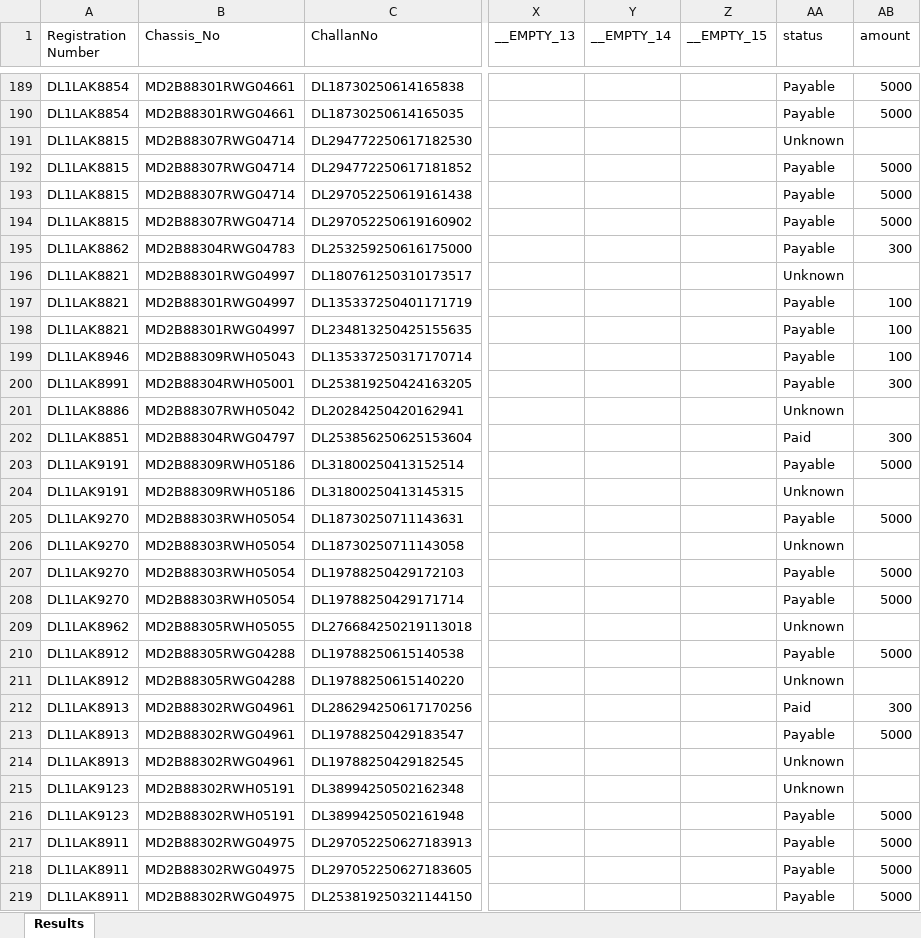
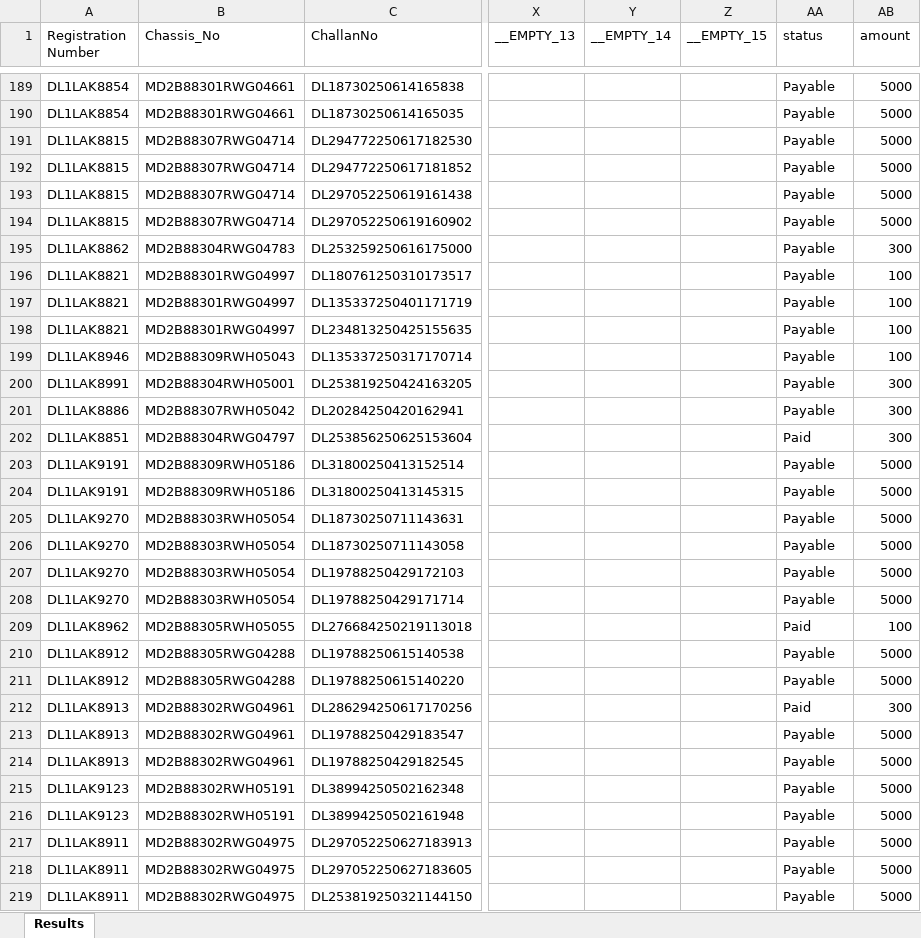
Before and after one commit to rajniwebdeveloper/mydatapayment, an Excel workbook: check_magenta.xlsx, sheet Results, drawn as a sheet; only a part is shown, gaps mark what is left out; values as stored, in another font and other column widths than the file's, no borders; the diff covers the shown part only; the diff names each change by its address in the sheet, - before the commit and + after, or states it on an @@ line.

```diff
--- a/check_magenta.xlsx (sheet Results)
+++ b/check_magenta.xlsx (sheet Results)
-AA191 (status): Unknown
+AA191 (status): Payable
-AB191 (amount): (empty)
+AB191 (amount): 5000
-AA196 (status): Unknown
+AA196 (status): Payable
-AB196 (amount): (empty)
+AB196 (amount): 100
-AA201 (status): Unknown
+AA201 (status): Payable
-AB201 (amount): (empty)
+AB201 (amount): 300
-AA204 (status): Unknown
+AA204 (status): Payable
-AB204 (amount): (empty)
+AB204 (amount): 5000
-AA206 (status): Unknown
+AA206 (status): Payable
-AB206 (amount): (empty)
+AB206 (amount): 5000
-AA209 (status): Unknown
+AA209 (status): Paid
-AB209 (amount): (empty)
+AB209 (amount): 100
-AA211 (status): Unknown
+AA211 (status): Payable
-AB211 (amount): (empty)
+AB211 (amount): 5000
-AA214:AA215 (status): Unknown
+AA214:AA215 (status): Payable
-AB214:AB215 (amount): (empty)
+AB214:AB215 (amount): 5000
```
Also changed, not shown: 102 edited cells elsewhere in this sheet.
